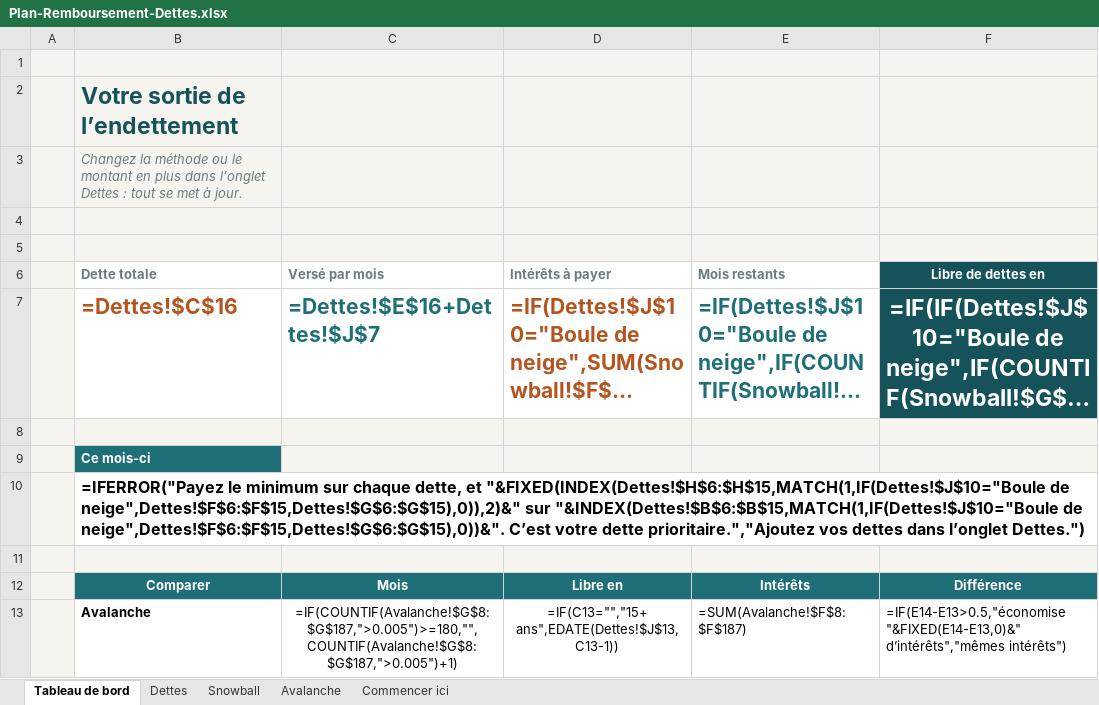
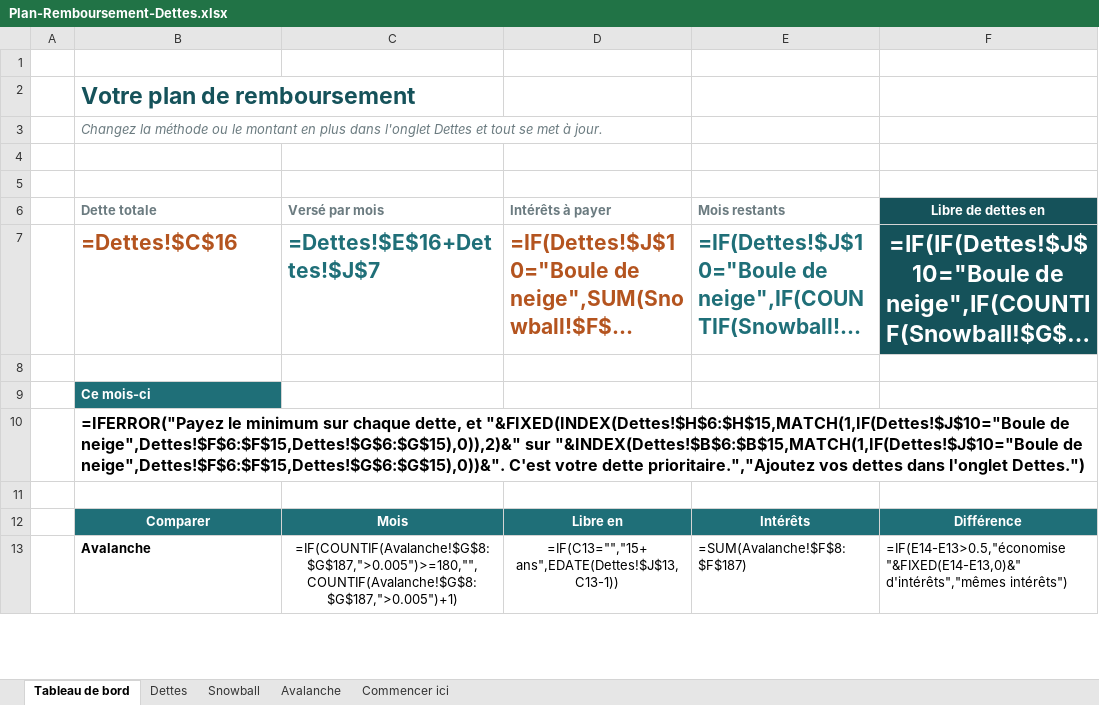
Before and after one commit to tchubirs/tchubirs.github.io, an Excel workbook: etsy/debt-payoff/Plan-Remboursement-Dettes.xlsx, sheet Tableau de bord, drawn as a sheet; only a part is shown; long unchanged cells end in …; values as stored, in another font and other column widths than the file's, no borders; formulas without a stored value are shown as written; charts and pictures and conditional formats not drawn; the diff covers the shown part only; the diff names each change by its address in the sheet, - before the commit and + after, or states it on an @@ line.

```diff
--- a/etsy/debt-payoff/Plan-Remboursement-Dettes.xlsx (sheet Tableau de bord)
+++ b/etsy/debt-payoff/Plan-Remboursement-Dettes.xlsx (sheet Tableau de bord)
-A1:F5 fill: #F6F4EF
+A1:F5 fill: none
-B2 (Dette totale): Votre sortie de l’endettement
+B2 (Dette totale): Votre plan de remboursement
-B3 (Dette totale): …plus dans l’onglet Dettes : tout se…
+B3 (Dette totale): …plus dans l'onglet Dettes et tout se…
-A6:A7 fill: #F6F4EF
+A6:A7 fill: none
-A8:F8 fill: #F6F4EF
+A8:F8 fill: none
-A9:A10 fill: #F6F4EF
+A9:A10 fill: none
-C9:F9 fill: #F6F4EF
+C9:F9 fill: none
-B10 (Dette totale): …de neige",Dettes!$F$6:$F$15,Dettes!$G$6:$G$15),0))&". C’est votre dette prioritaire.","Ajoutez vos dettes dans l’onglet Dettes.")
+B10 (Dette totale): …de neige",Dettes!$F$6:$F$15,Dettes!$G$6:$G$15),0))&". C'est votre dette prioritaire.","Ajoutez vos dettes dans l'onglet Dettes.")
-A11:F11 fill: #F6F4EF
+A11:F11 fill: none
-A12:A13 fill: #F6F4EF
+A12:A13 fill: none
-F13 (Libre de dettes en): =IF(E14-E13>0.5,"économise "&FIXED(E14-E13,0)&" d’intérêts","mêmes intérêts")
+F13 (Libre de dettes en): =IF(E14-E13>0.5,"économise "&FIXED(E14-E13,0)&" d'intérêts","mêmes intérêts")
```
Also changed, not shown: cell formats elsewhere in this sheet, sheet Avalanche, sheet Snowball, sheet Dettes, sheet Commencer ici, hidden cells, charts or pictures, etsy/debt-payoff/Debt-Payoff-Planner.xlsx, 10 other files.
